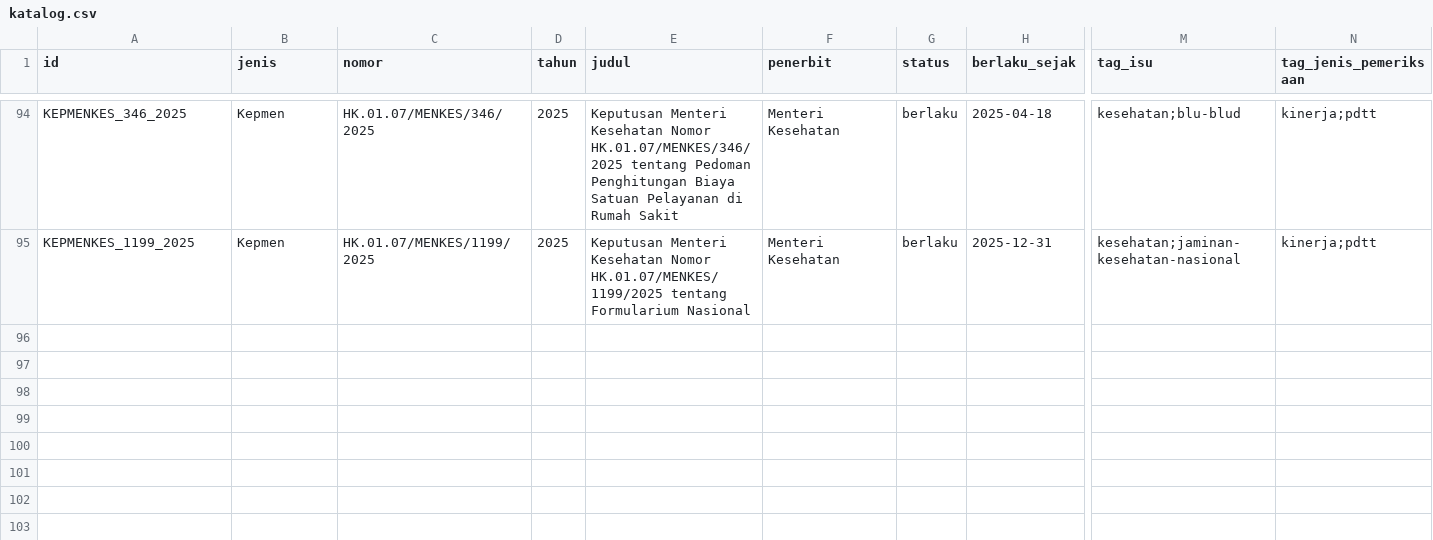
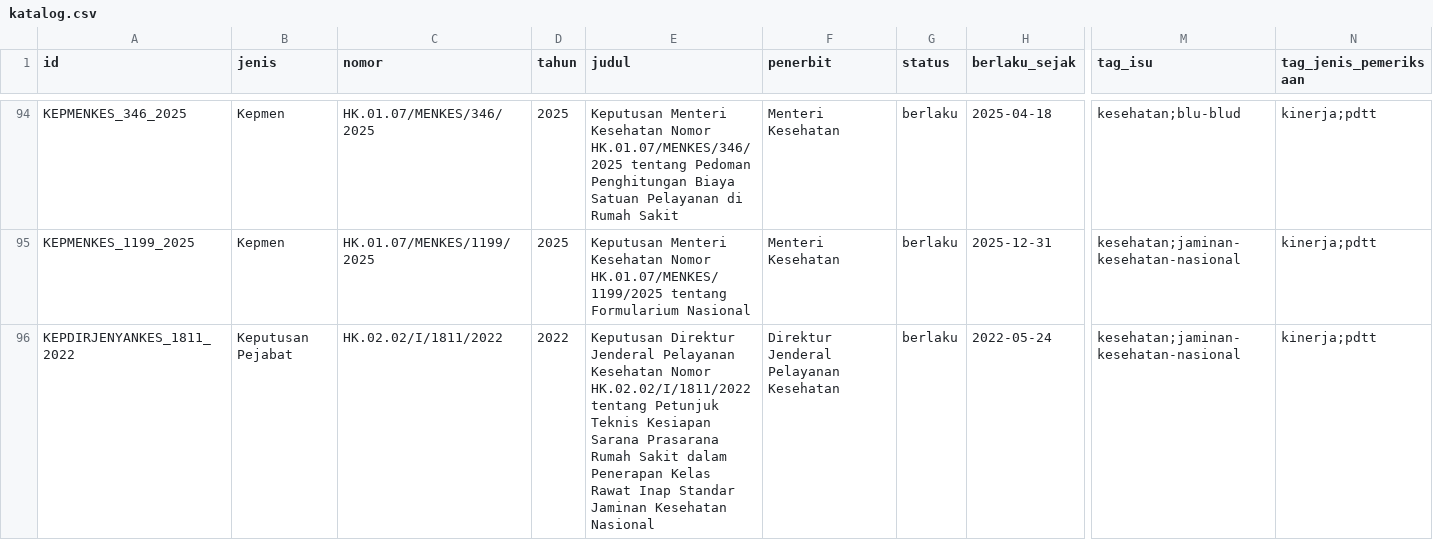
Before and after one commit to primaditra/korpus-pusat, a CSV file: katalog.csv, drawn as a sheet; only a part is shown, gaps mark what is left out; rows hold the shown columns only; the diff names each change by its address in the sheet, - before the commit and + after, or states it on an @@ line.

```diff
--- a/katalog.csv
+++ b/katalog.csv
+row 96: KEPDIRJENYANKES_1811_2022 | Keputusan Pejabat | HK.02.02/I/1811/2022 | 2022 | Keputusan Direktur Jenderal Pelayanan Kesehatan Nomor HK.02.02/I/1811/2022 tentang Petunjuk Teknis Kesiapan Sarana Prasarana Rumah Sakit dalam Penerapan Kelas Rawat Inap Standar Jaminan Kesehatan Nasional | Direktur Jenderal Pelayanan Kesehatan | berlaku | 2022-05-24 | kesehatan;jaminan-kesehatan-nasional | kinerja;pdtt
```
Also changed, not shown: 1 other file.
